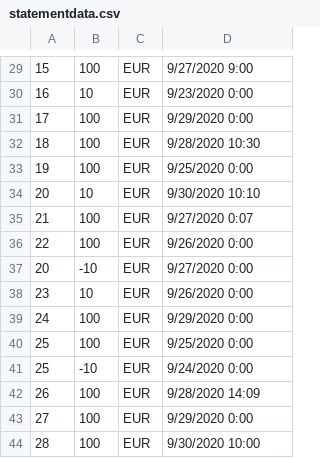
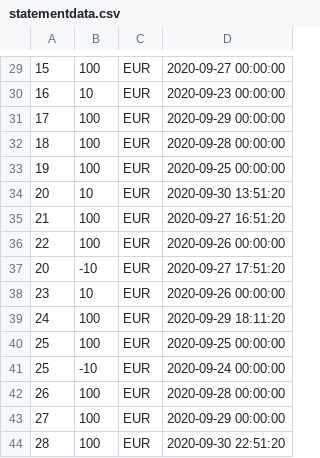
Before and after one commit to qaninjaskurmi/QA_Test_Demo, a CSV file: Python Data Insert and API automation script/Automatin script/statementdata.csv, drawn as a sheet; only a part is shown, gaps mark what is left out; the diff covers the shown part only.

```diff
--- a/Python Data Insert and API automation script/Automatin script/statementdata.csv
+++ b/Python Data Insert and API automation script/Automatin script/statementdata.csv
@@ -29,16 +29,16 @@
-15,100,EUR,9/27/2020 9:00
-16,10,EUR,9/23/2020 0:00
-17,100,EUR,9/29/2020 0:00
-18,100,EUR,9/28/2020 10:30
-19,100,EUR,9/25/2020 0:00
-20,10,EUR,9/30/2020 10:10
-21,100,EUR,9/27/2020 0:07
-22,100,EUR,9/26/2020 0:00
-20,-10,EUR,9/27/2020 0:00
-23,10,EUR,9/26/2020 0:00
-24,100,EUR,9/29/2020 0:00
-25,100,EUR,9/25/2020 0:00
-25,-10,EUR,9/24/2020 0:00
-26,100,EUR,9/28/2020 14:09
-27,100,EUR,9/29/2020 0:00
-28,100,EUR,9/30/2020 10:00
+15,100,EUR,2020-09-27 00:00:00
+16,10,EUR,2020-09-23 00:00:00
+17,100,EUR,2020-09-29 00:00:00
+18,100,EUR,2020-09-28 00:00:00
+19,100,EUR,2020-09-25 00:00:00
+20,10,EUR,2020-09-30 13:51:20
+21,100,EUR,2020-09-27 16:51:20
+22,100,EUR,2020-09-26 00:00:00
+20,-10,EUR,2020-09-27 17:51:20
+23,10,EUR,2020-09-26 00:00:00
+24,100,EUR,2020-09-29 18:11:20
+25,100,EUR,2020-09-25 00:00:00
+25,-10,EUR,2020-09-24 00:00:00
+26,100,EUR,2020-09-28 00:00:00
+27,100,EUR,2020-09-29 00:00:00
+28,100,EUR,2020-09-30 22:51:20
```
Also changed, not shown: 28 edited cells elsewhere in this file, Python Data Insert and API automation script/Automatin script/statements_result.csv, 3 other files.
